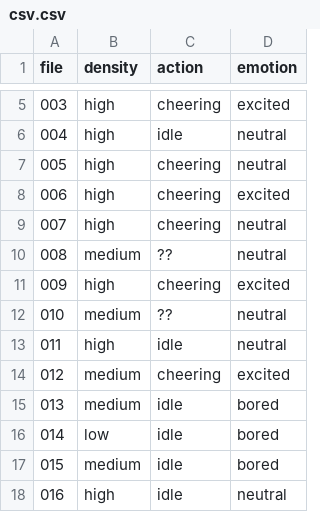
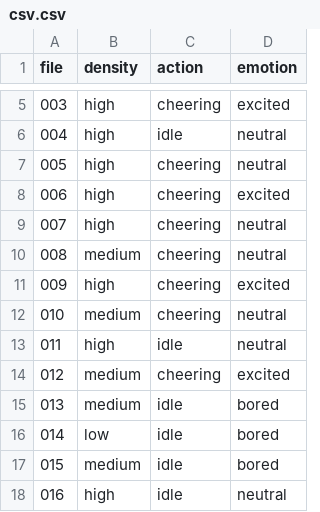
Before and after one commit to seascallion/CrowdBehaviorRecognition, a CSV file: data/csv.csv, drawn as a sheet; only a part is shown, gaps mark what is left out.

```diff
--- a/data/csv.csv
+++ b/data/csv.csv
@@ -9,5 +9,5 @@ file,density,action,emotion
 007,high,cheering,neutral
-008,medium,??,neutral
+008,medium,cheering,neutral
 009,high,cheering,excited
-010,medium,??,neutral
+010,medium,cheering,neutral
 011,high,idle,neutral
```
Also changed, not shown: 1 other file.
